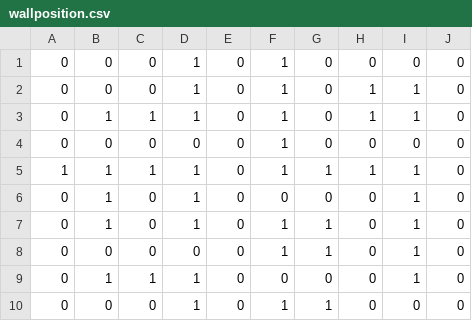
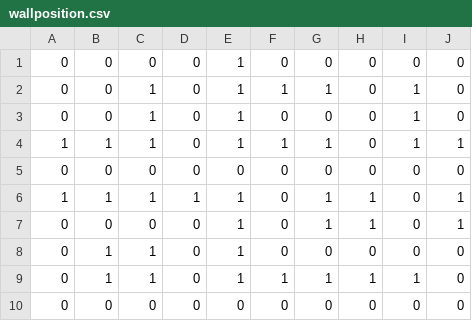
Before and after one commit to green-fox-academy/viktorhegyi, a CSV file: week-05/RpgGame/assets/wallposition.csv, drawn as a sheet; removed rows and columns are numbered as before the commit, all else as after; the diff names each change by its address in the sheet, - before the commit and + after, or states it on an @@ line.

```diff
--- a/week-05/RpgGame/assets/wallposition.csv
+++ b/week-05/RpgGame/assets/wallposition.csv
-column D, rows 1-3: all 1; rows 5-10: 1 | 1 | 1 | 0 | 1 | 1
+column F, rows 1-5: 0 | 1 | 0 | 1 | 0; rows 7-10: 0 | 0 | 1 | 0
-C2: 0
+C2: 1
-G2: 0
+G2: 1
-H2:H3: 1
+H2:H3: 0
-B3: 1
+B3: 0
-row 4: 0 | 0 | 0 | 0 | 0 | 1 | 0 | 0 | 0 | 0
-H4: 1
+H4: 0
-J4: 0
+J4: 1
-B5: 1
+B5: 0
-I5: 1
+I5: 0
+row 6: 1 | 1 | 1 | 1 | 1 | 0 | 1 | 1 | 0 | 1
-B7: 1
+B7: 0
-H7: 0
+H7: 1
-I7:I8: 1
+I7:I8: 0
-J7: 0
+J7: 1
-B8: 0
+B8: 1
-C8: 0
+C8: 1
-G8: 1
+G8: 0
-E9: 0
+E9: 1
-G9: 0
+G9: 1
-H9: 0
+H9: 1
-E10: 1
+E10: 0
-G10: 1
+G10: 0
```
Also changed, not shown: 10 other files.
